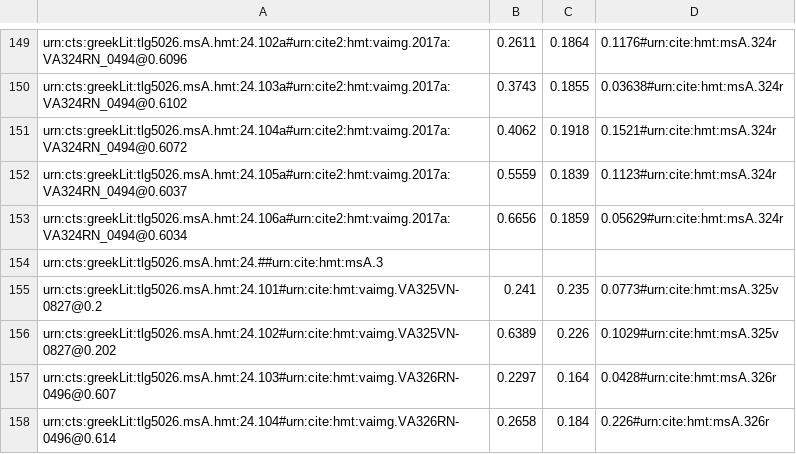
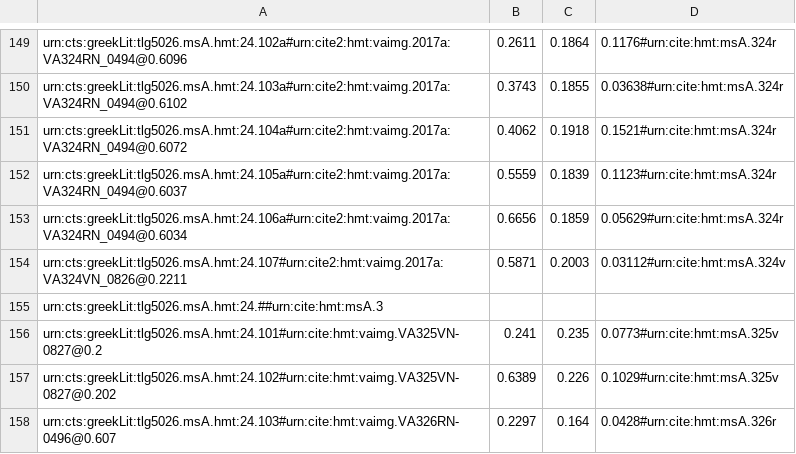
Before and after one commit to hmteditors/il24-all, a CSV file: collections/venA-mainScholia.csv, drawn as a sheet; only a part is shown, gaps mark what is left out; the shorter side is filled out with more unchanged rows; the diff names each change by its address in the sheet, - before the commit and + after, or states it on an @@ line.

Commit message:
Update venA-mainScholia.csv

```diff
--- a/collections/venA-mainScholia.csv
+++ b/collections/venA-mainScholia.csv
+row 154: urn:cts:greekLit:tlg5026.msA.hmt:24.107#urn:cite2:hmt:vaimg.2017a:VA324VN_0826@0.2211 | 0.5871 | 0.2003 | 0.03112#urn:cite:hmt:msA.324v
```
